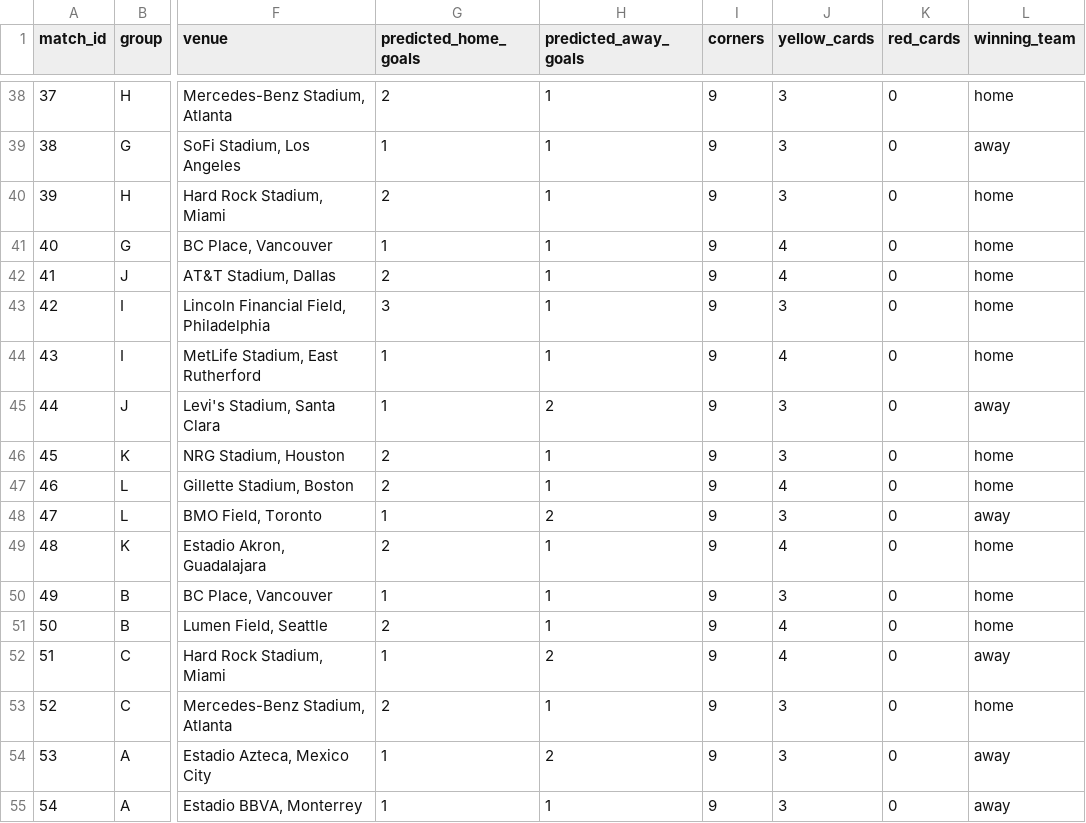
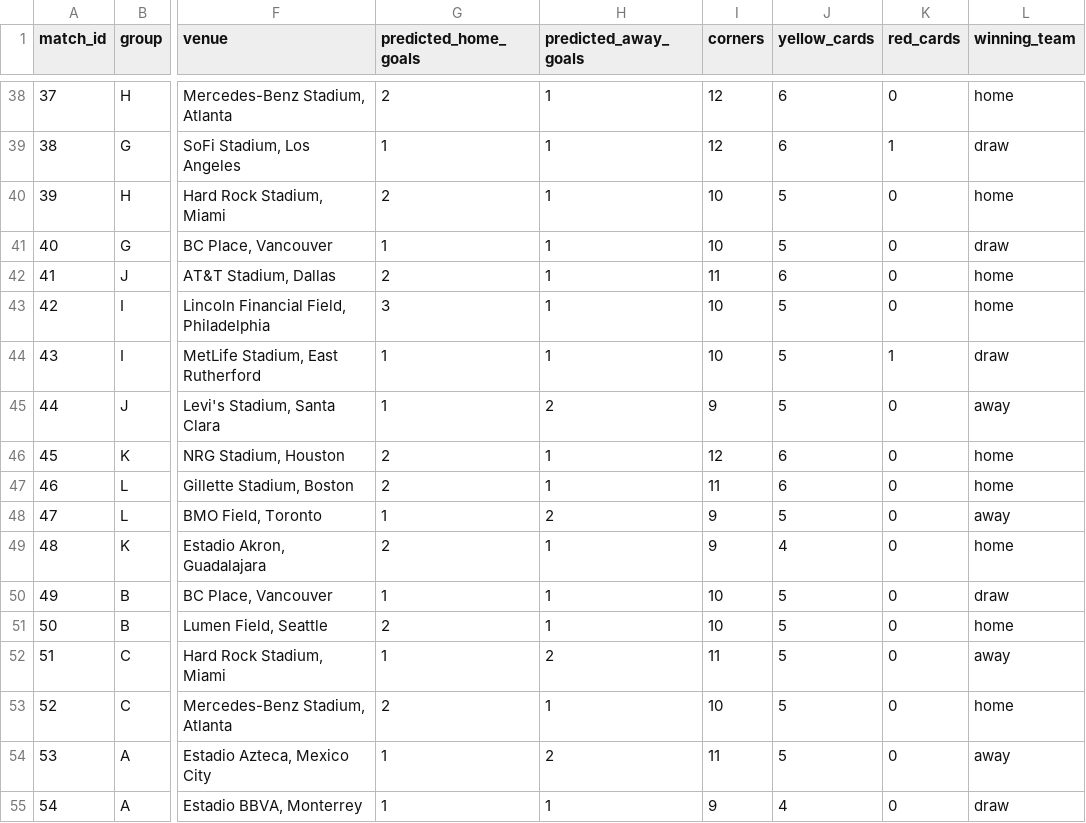
Before and after one commit to pawankr/fifa-wc2026, a CSV file: outputs/group_predictions.csv, drawn as a sheet; only a part is shown, gaps mark what is left out; the diff covers the shown part only; the diff names each change by its address in the sheet, - before the commit and + after, or states it on an @@ line.

Commit message:
fix corners and red cards prob

```diff
--- a/outputs/group_predictions.csv
+++ b/outputs/group_predictions.csv
-I38:I39 (corners): 9
+I38:I39 (corners): 12
-J38:J39 (yellow_cards): 3
+J38:J39 (yellow_cards): 6
-K39 (red_cards): 0
+K39 (red_cards): 1
-L39 (winning_team): away
+L39 (winning_team): draw
-I40:I41 (corners): 9
+I40:I41 (corners): 10
-J40 (yellow_cards): 3
+J40 (yellow_cards): 5
-J41 (yellow_cards): 4
+J41 (yellow_cards): 5
-L41 (winning_team): home
+L41 (winning_team): draw
-I42 (corners): 9
+I42 (corners): 11
-J42 (yellow_cards): 4
+J42 (yellow_cards): 6
-I43:I44 (corners): 9
+I43:I44 (corners): 10
-J43 (yellow_cards): 3
+J43 (yellow_cards): 5
-J44 (yellow_cards): 4
+J44 (yellow_cards): 5
-K44 (red_cards): 0
+K44 (red_cards): 1
-L44 (winning_team): home
+L44 (winning_team): draw
-J45 (yellow_cards): 3
+J45 (yellow_cards): 5
-I46 (corners): 9
+I46 (corners): 12
-J46 (yellow_cards): 3
+J46 (yellow_cards): 6
-I47 (corners): 9
+I47 (corners): 11
-J47 (yellow_cards): 4
+J47 (yellow_cards): 6
-J48 (yellow_cards): 3
+J48 (yellow_cards): 5
-I50:I51 (corners): 9
+I50:I51 (corners): 10
-J50 (yellow_cards): 3
+J50 (yellow_cards): 5
-L50 (winning_team): home
+L50 (winning_team): draw
-J51:J52 (yellow_cards): 4
+J51:J52 (yellow_cards): 5
-I52 (corners): 9
+I52 (corners): 11
-I53 (corners): 9
+I53 (corners): 10
-J53:J54 (yellow_cards): 3
+J53:J54 (yellow_cards): 5
-I54 (corners): 9
+I54 (corners): 11
-J55 (yellow_cards): 3
+J55 (yellow_cards): 4
-L55 (winning_team): away
+L55 (winning_team): draw
```
Also changed, not shown: 115 edited cells elsewhere in this file, outputs/knockout_predictions.csv, 4 other files.
